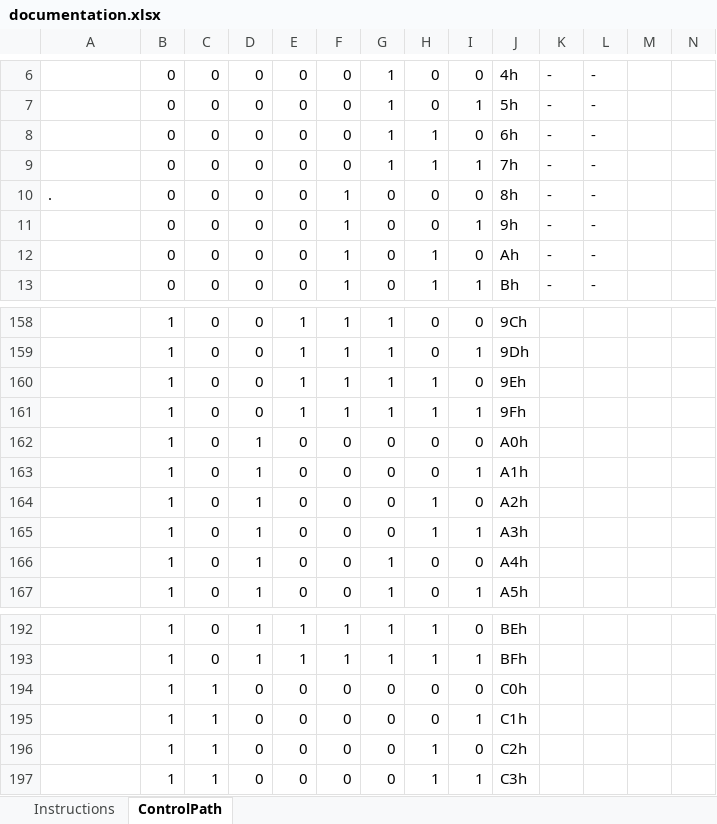
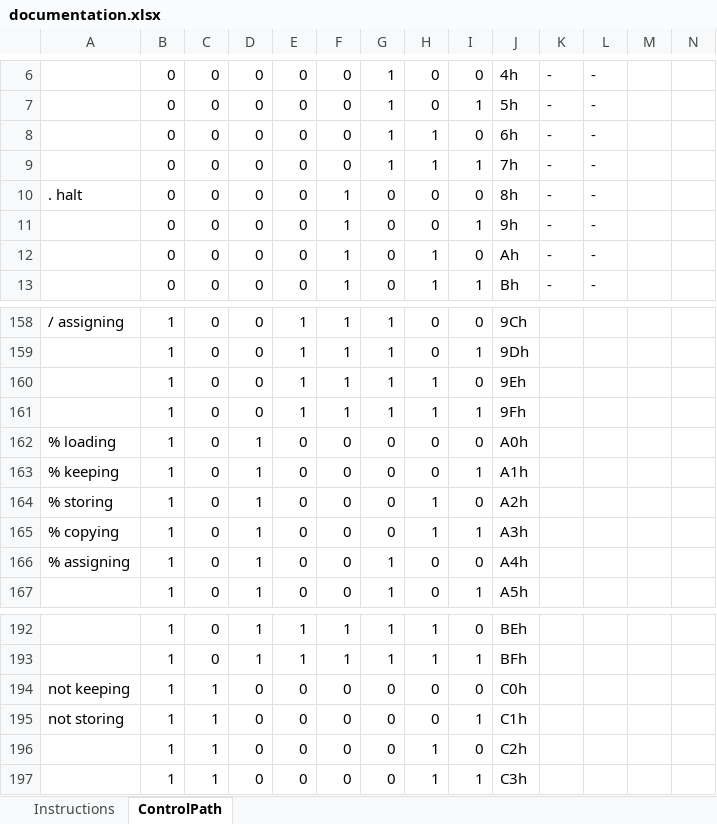
Before and after one commit to sauloluas/root, an Excel workbook: documentation.xlsx, sheet ControlPath, drawn as a sheet; only a part is shown, gaps mark what is left out; values as stored, in another font and other column widths than the file's, no borders; the diff covers the shown part only; the diff names each change by its address in the sheet, - before the commit and + after, or states it on an @@ line.

```diff
--- a/documentation.xlsx (sheet ControlPath)
+++ b/documentation.xlsx (sheet ControlPath)
-A10: .
+A10: . halt
-A158: (empty)
+A158: / assigning
-A162: (empty)
+A162: % loading
-A163: (empty)
+A163: % keeping
-A164: (empty)
+A164: % storing
-A165: (empty)
+A165: % copying
-A166: (empty)
+A166: % assigning
-A194: (empty)
+A194: not keeping
-A195: (empty)
+A195: not storing
```
Also changed, not shown: 36 edited cells elsewhere in this sheet, 1 other file.
